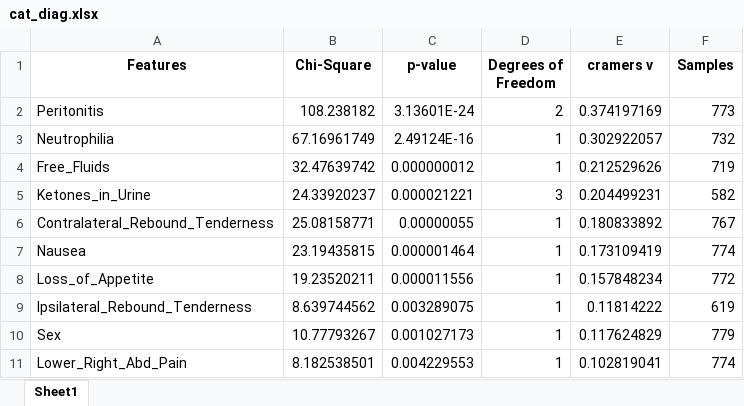
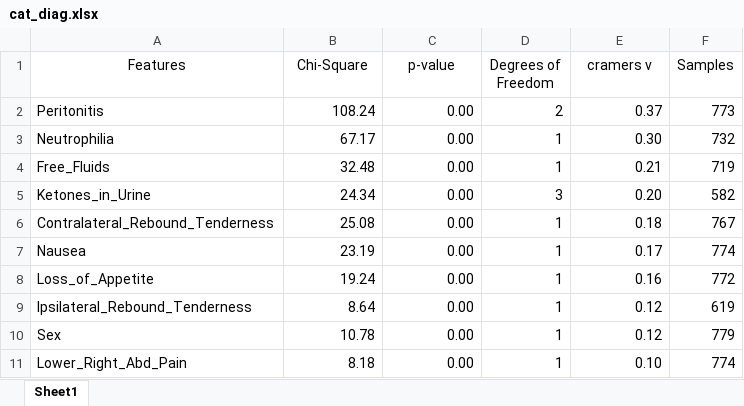
Before and after one commit to ajung17/Dharma-AppendicitisModel, an Excel workbook: cat_diag.xlsx, sheet Sheet1, drawn as a sheet; only a part is shown; values as stored, in another font and other column widths than the file's, no borders; the diff covers the shown part only; the diff names each change by its address in the sheet, - before the commit and + after, or states it on an @@ line.

```diff
--- a/cat_diag.xlsx (sheet Sheet1)
+++ b/cat_diag.xlsx (sheet Sheet1)
-A1:F1 bold: on
+A1:F1 bold: off
-B2 (Chi-Square): 108.238182
+B2 (Chi-Square): 108.24
-C2 (p-value): 3.13601E-24
+C2 (p-value): 0.00
-E2 (cramers v): 0.374197169
+E2 (cramers v): 0.37
-B3 (Chi-Square): 67.16961749
+B3 (Chi-Square): 67.17
-C3 (p-value): 2.49124E-16
+C3 (p-value): 0.00
-E3 (cramers v): 0.302922057
+E3 (cramers v): 0.30
-B4 (Chi-Square): 32.47639742
+B4 (Chi-Square): 32.48
-C4 (p-value): 0.000000012
+C4 (p-value): 0.00
-E4 (cramers v): 0.212529626
+E4 (cramers v): 0.21
-B5 (Chi-Square): 24.33920237
+B5 (Chi-Square): 24.34
-C5 (p-value): 0.000021221
+C5 (p-value): 0.00
-E5 (cramers v): 0.204499231
+E5 (cramers v): 0.20
-B6 (Chi-Square): 25.08158771
+B6 (Chi-Square): 25.08
-C6 (p-value): 0.00000055
+C6 (p-value): 0.00
-E6 (cramers v): 0.180833892
+E6 (cramers v): 0.18
-B7 (Chi-Square): 23.19435815
+B7 (Chi-Square): 23.19
-C7 (p-value): 0.000001464
+C7 (p-value): 0.00
-E7 (cramers v): 0.173109419
+E7 (cramers v): 0.17
-B8 (Chi-Square): 19.23520211
+B8 (Chi-Square): 19.24
-C8 (p-value): 0.000011556
+C8 (p-value): 0.00
-E8 (cramers v): 0.157848234
+E8 (cramers v): 0.16
-B9 (Chi-Square): 8.639744562
+B9 (Chi-Square): 8.64
-C9 (p-value): 0.003289075
+C9 (p-value): 0.00
-E9 (cramers v): 0.11814222
+E9 (cramers v): 0.12
-B10 (Chi-Square): 10.77793267
+B10 (Chi-Square): 10.78
-C10 (p-value): 0.001027173
+C10 (p-value): 0.00
-E10 (cramers v): 0.117624829
+E10 (cramers v): 0.12
-B11 (Chi-Square): 8.182538501
+B11 (Chi-Square): 8.18
-C11 (p-value): 0.004229553
+C11 (p-value): 0.00
-E11 (cramers v): 0.102819041
+E11 (cramers v): 0.10
```
Also changed, not shown: 21 edited cells elsewhere in this sheet, cat_comp.xlsx, con_comp.xlsx, 8 other files.
